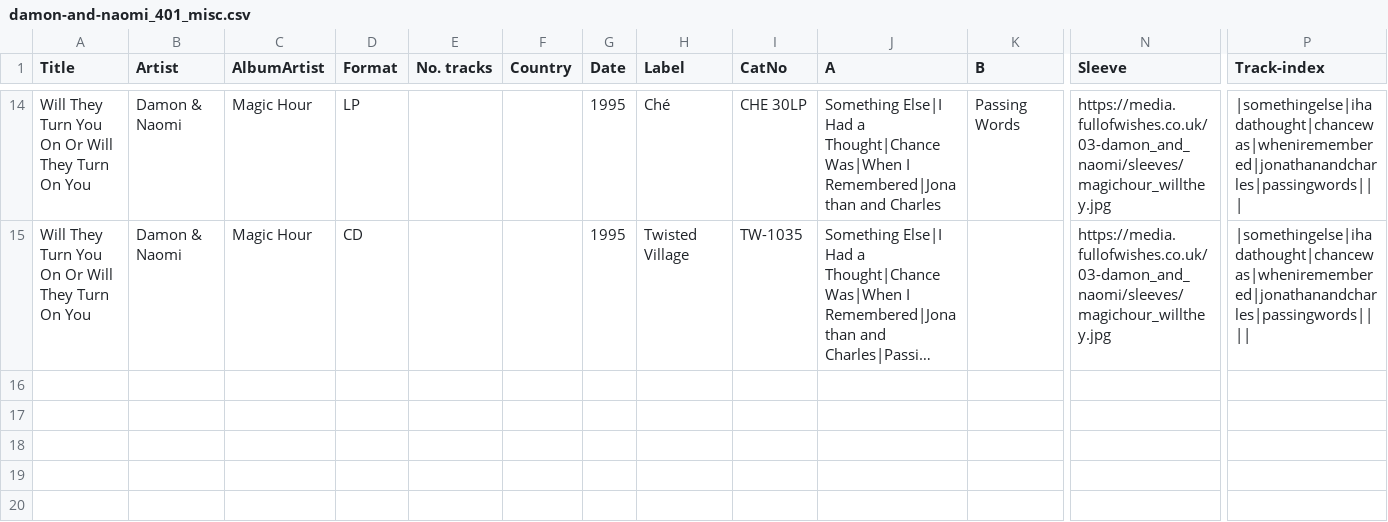
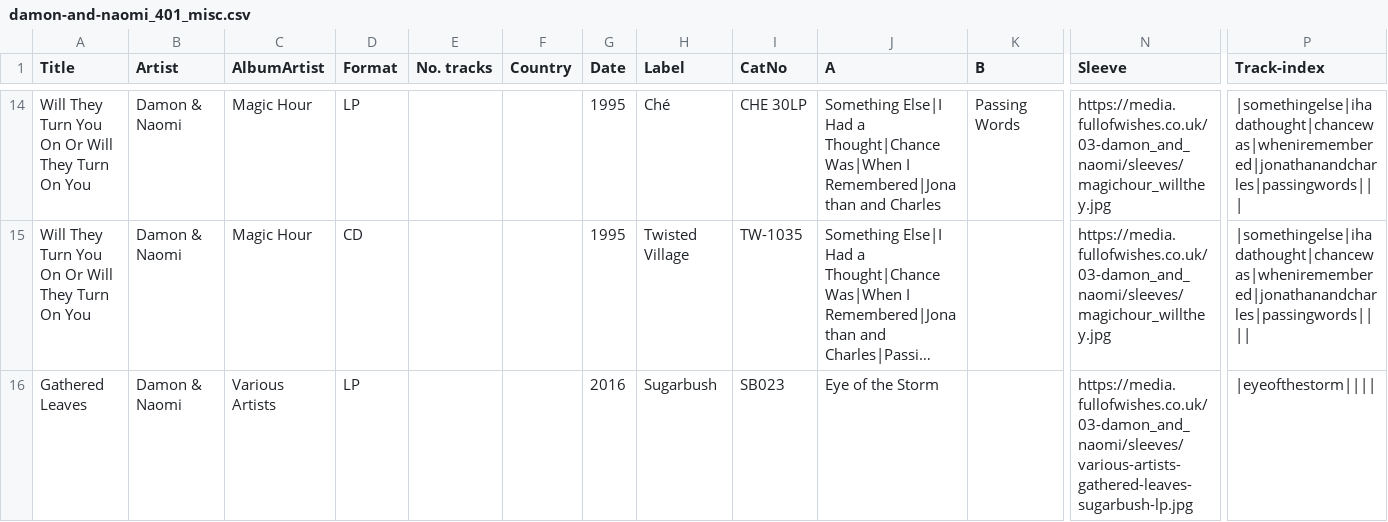
Before and after one commit to grange85/ahfow-database, a CSV file: _data/discography/damon-and-naomi_401_misc.csv, drawn as a sheet; only a part is shown, gaps mark what is left out; long unchanged cells end in …; rows hold the shown columns only; the diff names each change by its address in the sheet, - before the commit and + after, or states it on an @@ line.

```diff
--- a/_data/discography/damon-and-naomi_401_misc.csv
+++ b/_data/discography/damon-and-naomi_401_misc.csv
+row 16: Gathered Leaves | Damon & Naomi | Various Artists | LP |  |  | 2016 | Sugarbush | SB023 | Eye of the Storm |  | https://media.fullofwishes.co.uk/03-damon_and_naomi/sleeves/various-artists-gathered-leaves-sugarbush-lp.jpg | |eyeofthestorm
```
Also changed, not shown: _data/discography/dean-and-britta_001_lavventura.csv, _data/discography/dean-and-britta_002_back-numbers.csv.
